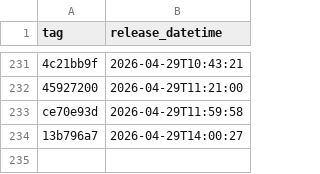
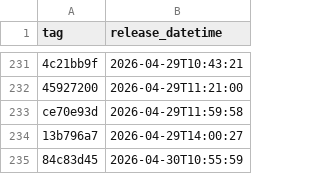
Before and after one commit to NHSDigital/electronic-prescription-service-api, a CSV file: _data/internal-dev-sandbox_deployments.csv, drawn as a sheet; only a part is shown, gaps mark what is left out.

```diff
--- a/_data/internal-dev-sandbox_deployments.csv
+++ b/_data/internal-dev-sandbox_deployments.csv
@@ -234 +234,2 @@ ce70e93d,2026-04-29T11:59:58
 13b796a7,2026-04-29T14:00:27
+84c83d45,2026-04-30T10:55:59
```
Also changed, not shown: 1 other file.
